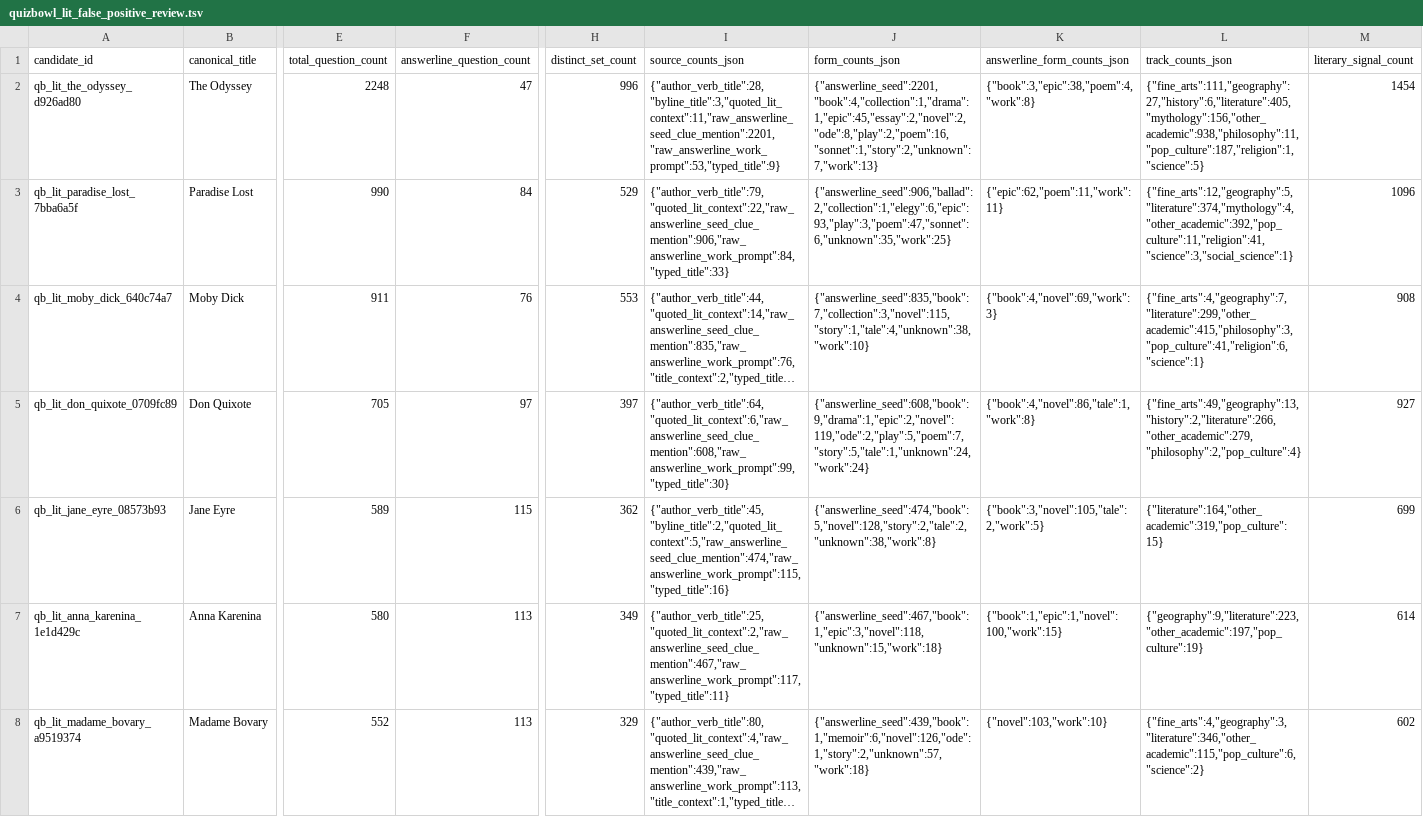
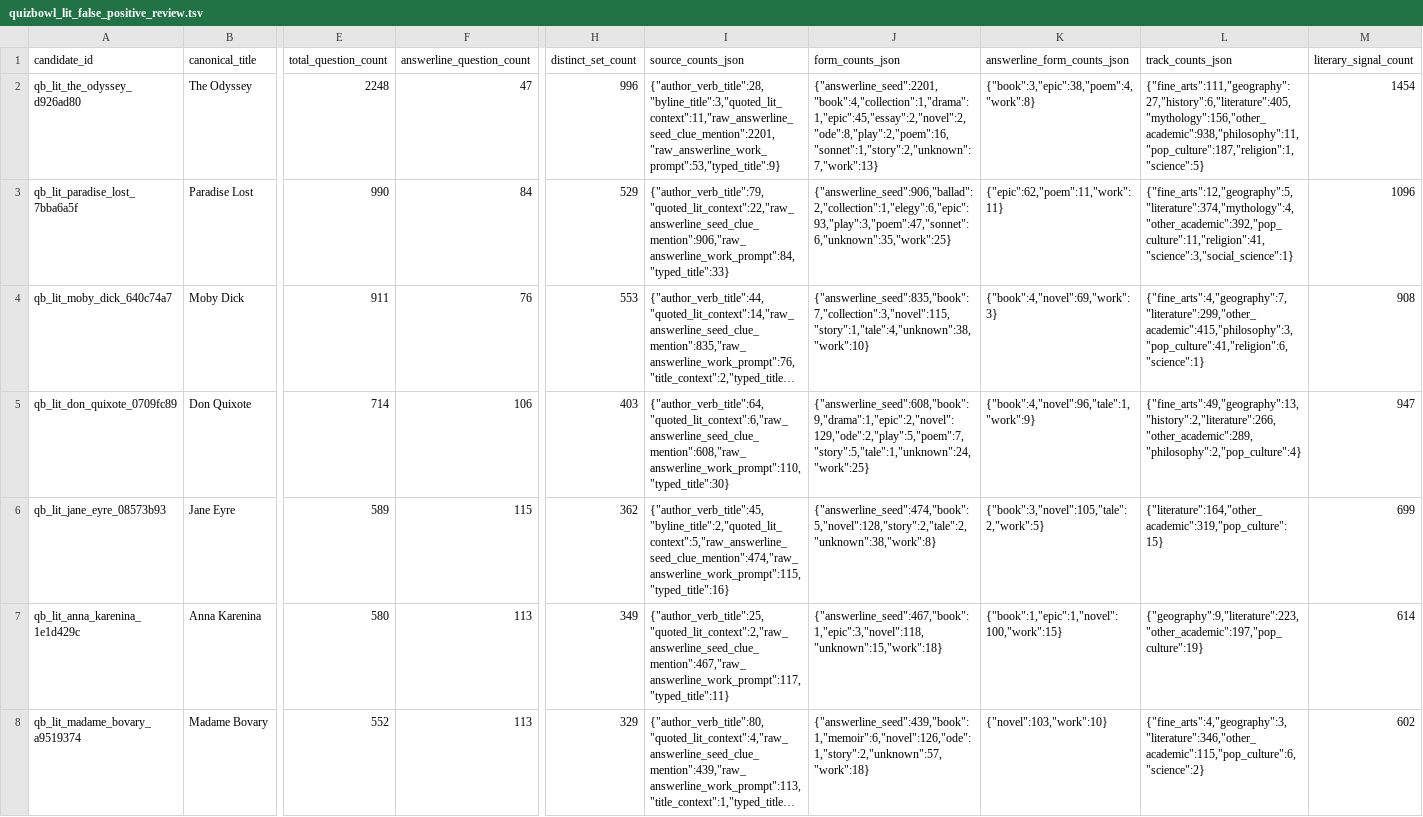
Before and after one commit to benjaminkramer50/benjaminkramer50.github.io, a TSV file: _planning/quizbowl_lit_canon/quizbowl_lit_false_positive_review.tsv, drawn as a sheet; only a part is shown, gaps mark what is left out; long unchanged cells end in …; the diff covers the shown part only; the diff names each change by its address in the sheet, - before the commit and + after, or states it on an @@ line.

Commit message:
Run broad Wikidata literature metadata pass

```diff
--- a/_planning/quizbowl_lit_canon/quizbowl_lit_false_positive_review.tsv
+++ b/_planning/quizbowl_lit_canon/quizbowl_lit_false_positive_review.tsv
-E5 (total_question_count): 705
+E5 (total_question_count): 714
-F5 (answerline_question_count): 97
+F5 (answerline_question_count): 106
-H5 (distinct_set_count): 397
+H5 (distinct_set_count): 403
-I5 (source_counts_json): {"author_verb_title":64,"quoted_lit_context":6,"raw_answerline_seed_clue_mention":608,"raw_answerline_work_prompt":99,"typed_title":30}
+I5 (source_counts_json): {"author_verb_title":64,"quoted_lit_context":6,"raw_answerline_seed_clue_mention":608,"raw_answerline_work_prompt":110,"typed_title":30}
-J5 (form_counts_json): {"answerline_seed":608,"book":9,"drama":1,"epic":2,"novel":119,"ode":2,"play":5,"poem":7,"story":5,"tale":1,"unknown":24,"work":24}
+J5 (form_counts_json): {"answerline_seed":608,"book":9,"drama":1,"epic":2,"novel":129,"ode":2,"play":5,"poem":7,"story":5,"tale":1,"unknown":24,"work":25}
-K5 (answerline_form_counts_json): {"book":4,"novel":86,"tale":1,"work":8}
+K5 (answerline_form_counts_json): {"book":4,"novel":96,"tale":1,"work":9}
-L5 (track_counts_json): {"fine_arts":49,"geography":13,"history":2,"literature":266,"other_academic":279,"philosophy":2,"pop_culture":4}
+L5 (track_counts_json): {"fine_arts":49,"geography":13,"history":2,"literature":266,"other_academic":289,"philosophy":2,"pop_culture":4}
-M5 (literary_signal_count): 927
+M5 (literary_signal_count): 947
```
Also changed, not shown: 5 added rows, 5 removed rows and 15 edited cells elsewhere in this file, _planning/quizbowl_lit_canon/quizbowl_lit_split_audit.tsv, 10 other files.
